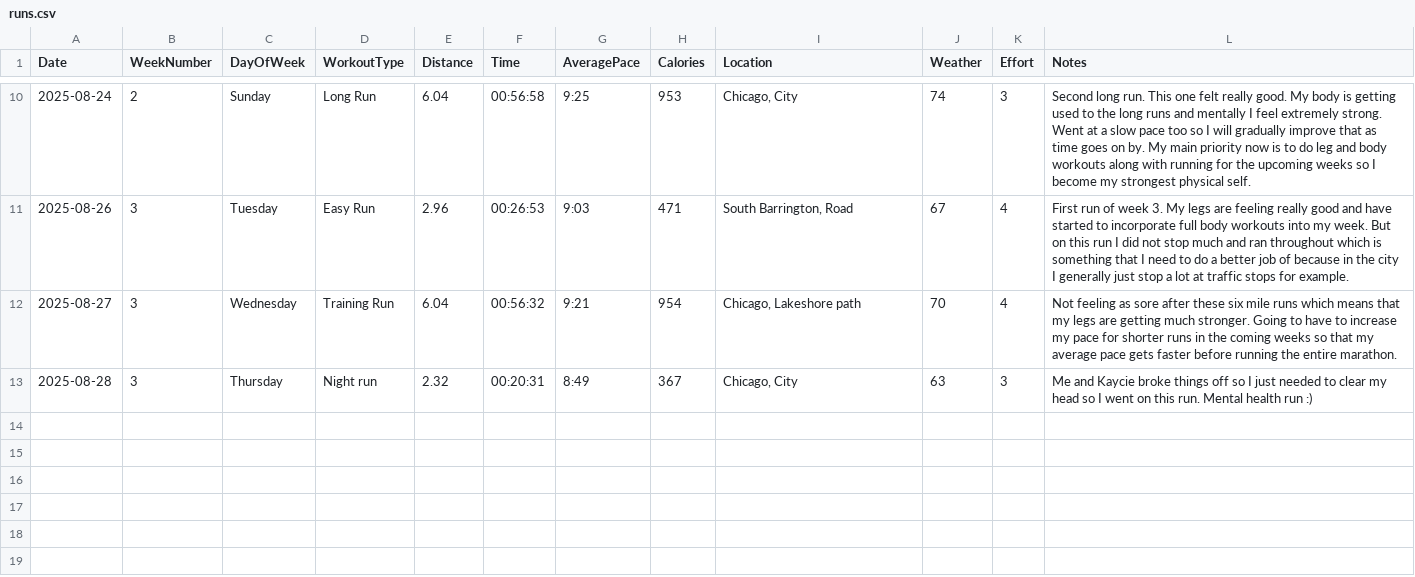
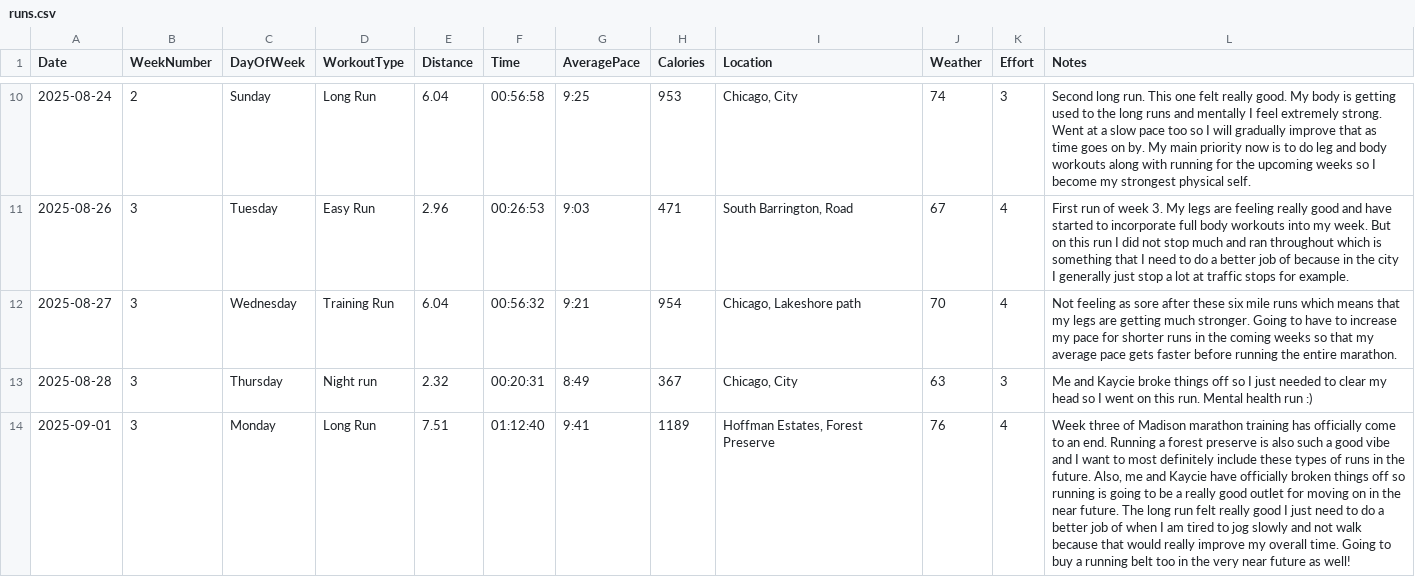
Before and after one commit to arnie12a/RunningStats, a CSV file: app/runs.csv, drawn as a sheet; only a part is shown, gaps mark what is left out; the diff names each change by its address in the sheet, - before the commit and + after, or states it on an @@ line.

Commit message:
added final run of the week 3 of training

```diff
--- a/app/runs.csv
+++ b/app/runs.csv
+row 14: 2025-09-01 | 3 | Monday | Long Run | 7.51 | 01:12:40 | 9:41 | 1189 | Hoffman Estates, Forest Preserve | 76 | 4 | Week three of Madison marathon training has officially come to an end. Running a forest preserve is also such a good vibe and I want to most definitely include these types of runs in the future. Also, me and Kaycie have officially broken things off so running is going to be a really good outlet for moving on in the near future. The long run felt really good I just need to do a better job of when I am tired to jog slowly and not walk because that would really improve my overall time. Going to buy a running belt too in the very near future as well!
```
Also changed, not shown: runs.csv.
